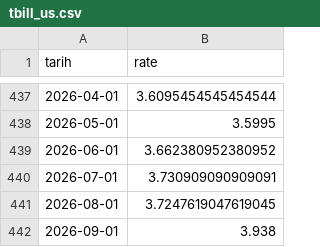
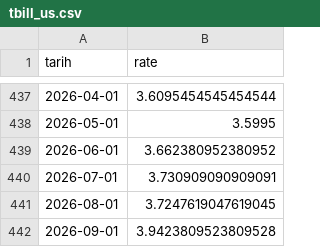
Before and after one commit to evsayar33-oss/us_smallcap_quant, a CSV file: data/tbill_us.csv, drawn as a sheet; only a part is shown, gaps mark what is left out.

```diff
--- a/data/tbill_us.csv
+++ b/data/tbill_us.csv
@@ -441,2 +441,2 @@ tarih,rate
 2026-08-01,3.7247619047619045
-2026-09-01,3.938
+2026-09-01,3.9423809523809528
```
Also changed, not shown: 4 other files.
